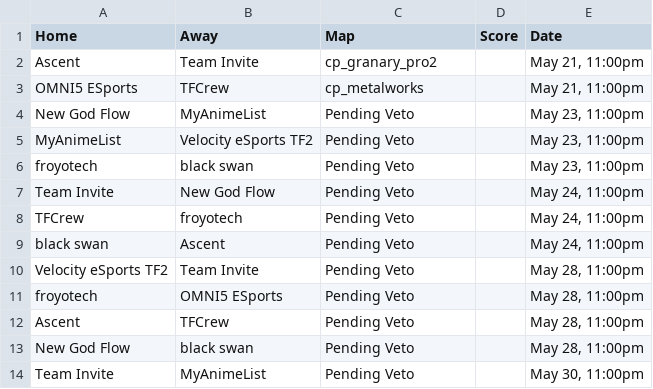
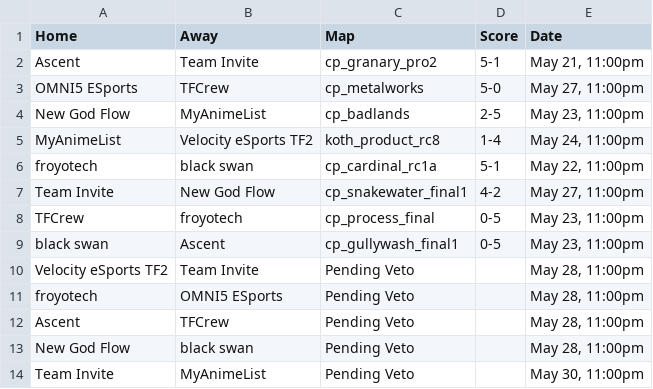
Before and after one commit to oggnik/tf2elo, a CSV file: simulation/data/season28_conference.csv, drawn as a sheet; only a part is shown.

```diff
--- a/simulation/data/season28_conference.csv
+++ b/simulation/data/season28_conference.csv
@@ -1,10 +1,10 @@
 Home,Away,Map,Score,Date
-Ascent,Team Invite,cp_granary_pro2,,"May 21, 11:00pm"
-OMNI5 ESports,TFCrew,cp_metalworks,,"May 21, 11:00pm"
-New God Flow,MyAnimeList,Pending Veto,,"May 23, 11:00pm"
-MyAnimeList,Velocity eSports TF2,Pending Veto,,"May 23, 11:00pm"
-froyotech,black swan,Pending Veto,,"May 23, 11:00pm"
-Team Invite,New God Flow,Pending Veto,,"May 24, 11:00pm"
-TFCrew,froyotech,Pending Veto,,"May 24, 11:00pm"
-black swan,Ascent,Pending Veto,,"May 24, 11:00pm"
+Ascent,Team Invite,cp_granary_pro2,5-1,"May 21, 11:00pm"
+OMNI5 ESports,TFCrew,cp_metalworks,5-0,"May 27, 11:00pm"
+New God Flow,MyAnimeList,cp_badlands,2-5,"May 23, 11:00pm"
+MyAnimeList,Velocity eSports TF2,koth_product_rc8,1-4,"May 24, 11:00pm"
+froyotech,black swan,cp_cardinal_rc1a,5-1,"May 22, 11:00pm"
+Team Invite,New God Flow,cp_snakewater_final1,4-2,"May 27, 11:00pm"
+TFCrew,froyotech,cp_process_final,0-5,"May 23, 11:00pm"
+black swan,Ascent,cp_gullywash_final1,0-5,"May 23, 11:00pm"
 Velocity eSports TF2,Team Invite,Pending Veto,,"May 28, 11:00pm"
```
Also changed, not shown: 1 other file.
